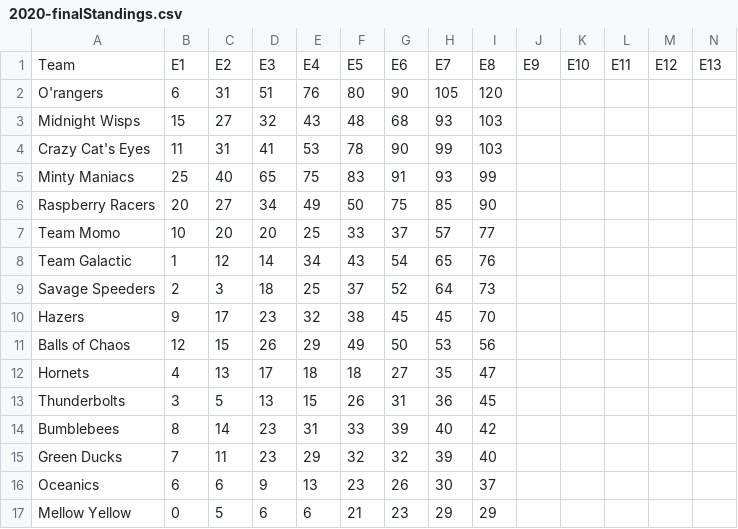
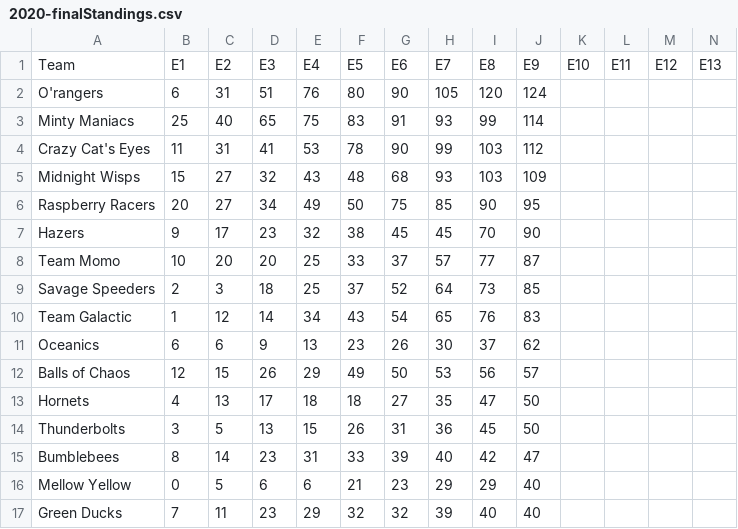
Before and after one commit to Leagify/JMR-stats, a CSV file: MarbleLeague/2020/2020-finalStandings.csv, drawn as a sheet; only a part is shown; removed rows and columns are numbered as before the commit, all else as after; rows hold the shown columns only; the diff names each change by its address in the sheet, - before the commit and + after, or states it on an @@ line.

Commit message:
adds event 9

```diff
--- a/MarbleLeague/2020/2020-finalStandings.csv
+++ b/MarbleLeague/2020/2020-finalStandings.csv
-J2: (empty)
+J2: 124
-row 3: Midnight Wisps | 15 | 27 | 32 | 43 | 48 | 68 | 93 | 103
-row 4: Crazy Cat's Eyes | 11 | 31 | 41 | 53 | 78 | 90 | 99 | 103
-J3: (empty)
+J3: 114
+row 4: Crazy Cat's Eyes | 11 | 31 | 41 | 53 | 78 | 90 | 99 | 103 | 112
+row 5: Midnight Wisps | 15 | 27 | 32 | 43 | 48 | 68 | 93 | 103 | 109
-J6: (empty)
+J6: 95
+row 7: Hazers | 9 | 17 | 23 | 32 | 38 | 45 | 45 | 70 | 90
-J8: (empty)
+J8: 87
-row 8: Team Galactic | 1 | 12 | 14 | 34 | 43 | 54 | 65 | 76
-J9: (empty)
+J9: 85
-row 10: Hazers | 9 | 17 | 23 | 32 | 38 | 45 | 45 | 70
+row 10: Team Galactic | 1 | 12 | 14 | 34 | 43 | 54 | 65 | 76 | 83
+row 11: Oceanics | 6 | 6 | 9 | 13 | 23 | 26 | 30 | 37 | 62
-J12: (empty)
+J12: 57
-J13:J14: (empty)
+J13:J14: 50
-J15: (empty)
+J15: 47
-row 15: Green Ducks | 7 | 11 | 23 | 29 | 32 | 32 | 39 | 40
-row 16: Oceanics | 6 | 6 | 9 | 13 | 23 | 26 | 30 | 37
-J16: (empty)
+J16: 40
+row 17: Green Ducks | 7 | 11 | 23 | 29 | 32 | 32 | 39 | 40 | 40
```
